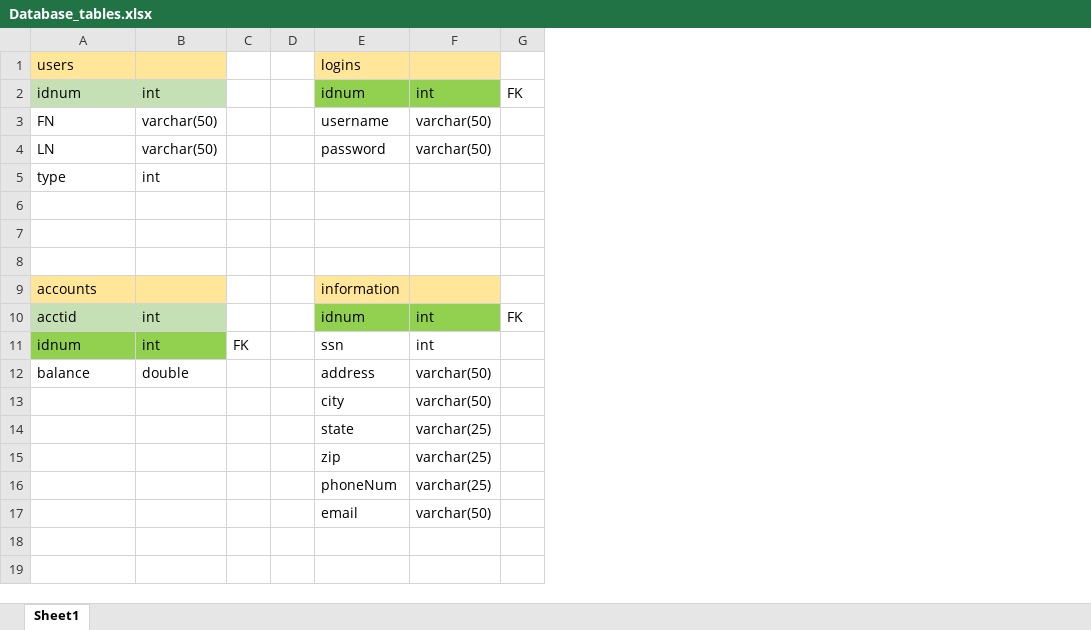
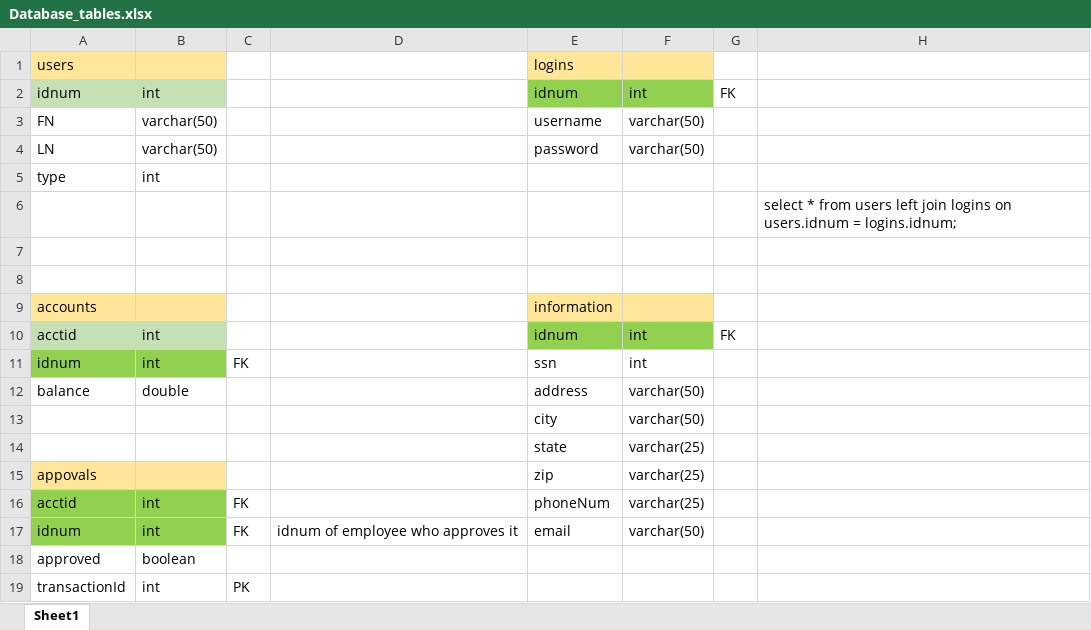
Before and after one commit to 200803-JavaFS/project-0-bescoto98, an Excel workbook: Database_tables.xlsx, sheet Sheet1, drawn as a sheet; values as stored, in another font and other column widths than the file's, no borders; removed rows and columns are numbered as before the commit, all else as after; the diff names each change by its address in the sheet, - before the commit and + after, or states it on an @@ line.

```diff
--- a/Database_tables.xlsx (sheet Sheet1)
+++ b/Database_tables.xlsx (sheet Sheet1)
-column D, empty
+column D, empty
+column H, row 6: select * from users left join logins on users.idnum = logins.idnum;
-A15: (empty)
+A15: appovals
-A15:B15 fill: none
+A15:B15 fill: #FFE699
-row 16:  |  |  |  | phoneNum | varchar(25)
-row 17:  |  |  |  | email | varchar(50)
+row 16: acctid | int | FK |  | phoneNum | varchar(25)
+row 17: idnum | int | FK | idnum of employee who approves it | email | varchar(50)
+row 18: approved | boolean
+row 19: transactionId | int | PK
```
Also changed, not shown: 9 other files.
